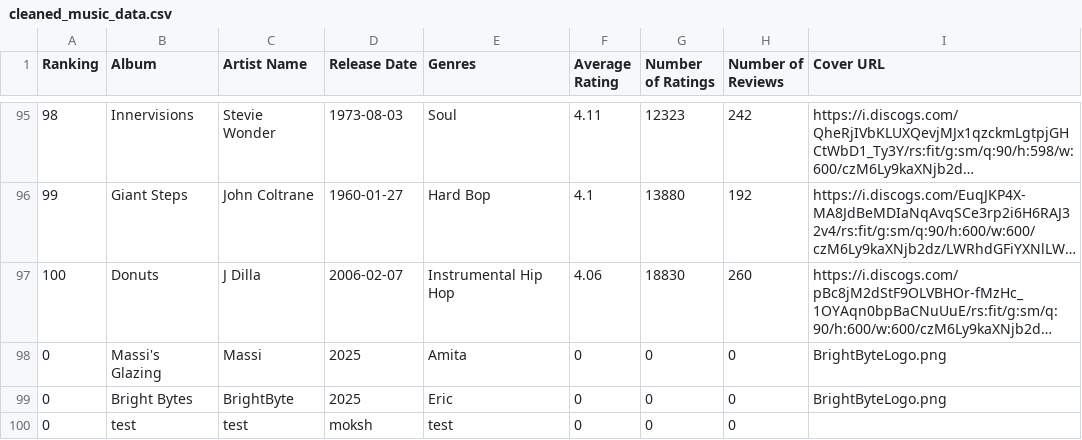
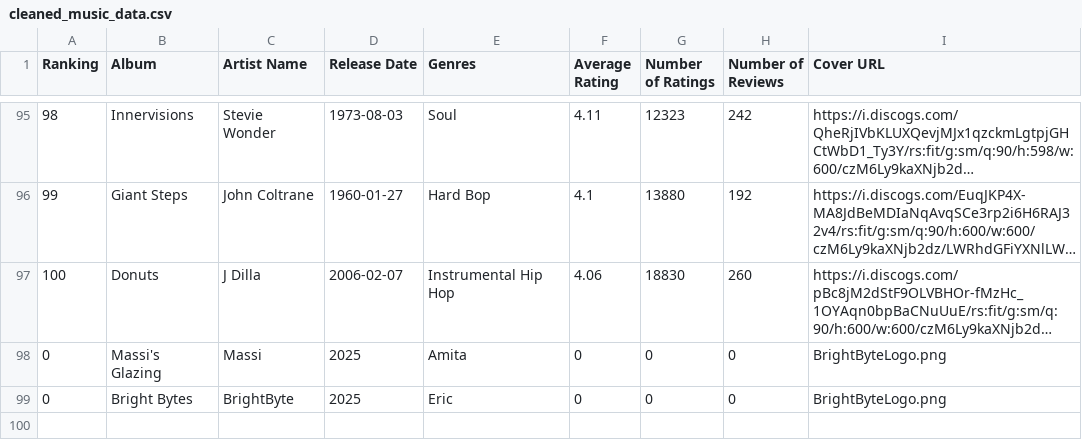
Before and after one commit to Massiafz/Project, a CSV file: Code/cleaned_music_data.csv, drawn as a sheet; only a part is shown, gaps mark what is left out; long unchanged cells end in …; the diff names each change by its address in the sheet, - before the commit and + after, or states it on an @@ line.

```diff
--- a/Code/cleaned_music_data.csv
+++ b/Code/cleaned_music_data.csv
-row 100: 0 | test | test | moksh | test | 0 | 0 | 0
```
Also changed, not shown: 1 other file.
